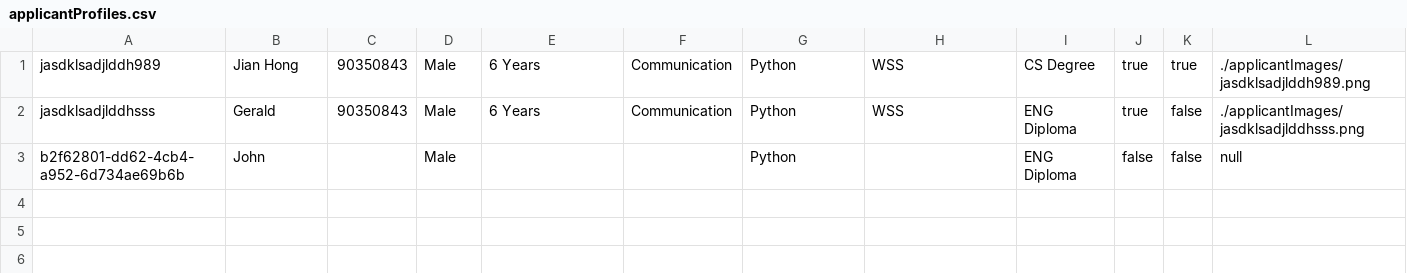
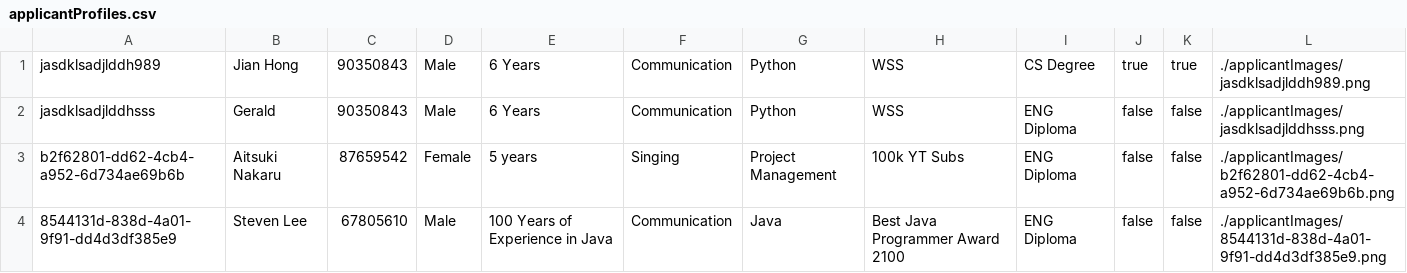
Before and after one commit to SleepyN3ko/ITEmploymentSoftware, a CSV file: ITEmploymentSoftware/applicantProfiles.csv, drawn as a sheet.

```diff
--- a/ITEmploymentSoftware/applicantProfiles.csv
+++ b/ITEmploymentSoftware/applicantProfiles.csv
@@ -1,3 +1,4 @@
 jasdklsadjlddh989,Jian Hong,90350843,Male,6 Years,Communication,Python,WSS,CS Degree,true,true,./applicantImages/jasdklsadjlddh989.png
-jasdklsadjlddhsss,Gerald,90350843,Male,6 Years,Communication,Python,WSS,ENG Diploma,true,false,./applicantImages/jasdklsadjlddhsss.png
-b2f62801-dd62-4cb4-a952-6d734ae69b6b,John,,Male,,,Python,,ENG Diploma,false,false,null
+jasdklsadjlddhsss,Gerald,90350843,Male,6 Years,Communication,Python,WSS,ENG Diploma,false,false,./applicantImages/jasdklsadjlddhsss.png
+b2f62801-dd62-4cb4-a952-6d734ae69b6b,Aitsuki Nakaru,87659542,Female,5 years,Singing,Project Management,100k YT Subs,ENG Diploma,false,false,./applicantImages/b2f62801-dd62-4cb4-a952-6d734ae69b6b.png
+8544131d-838d-4a01-9f91-dd4d3df385e9,Steven Lee,67805610,Male,100 Years of Experience in Java,Communication,Java,Best Java Programmer Award 2100,ENG Diploma,false,false,./applicantImages/8544131d-838d-4a01-9f91-dd4d3df385e9.png
```
Also changed, not shown: 2 other files.
